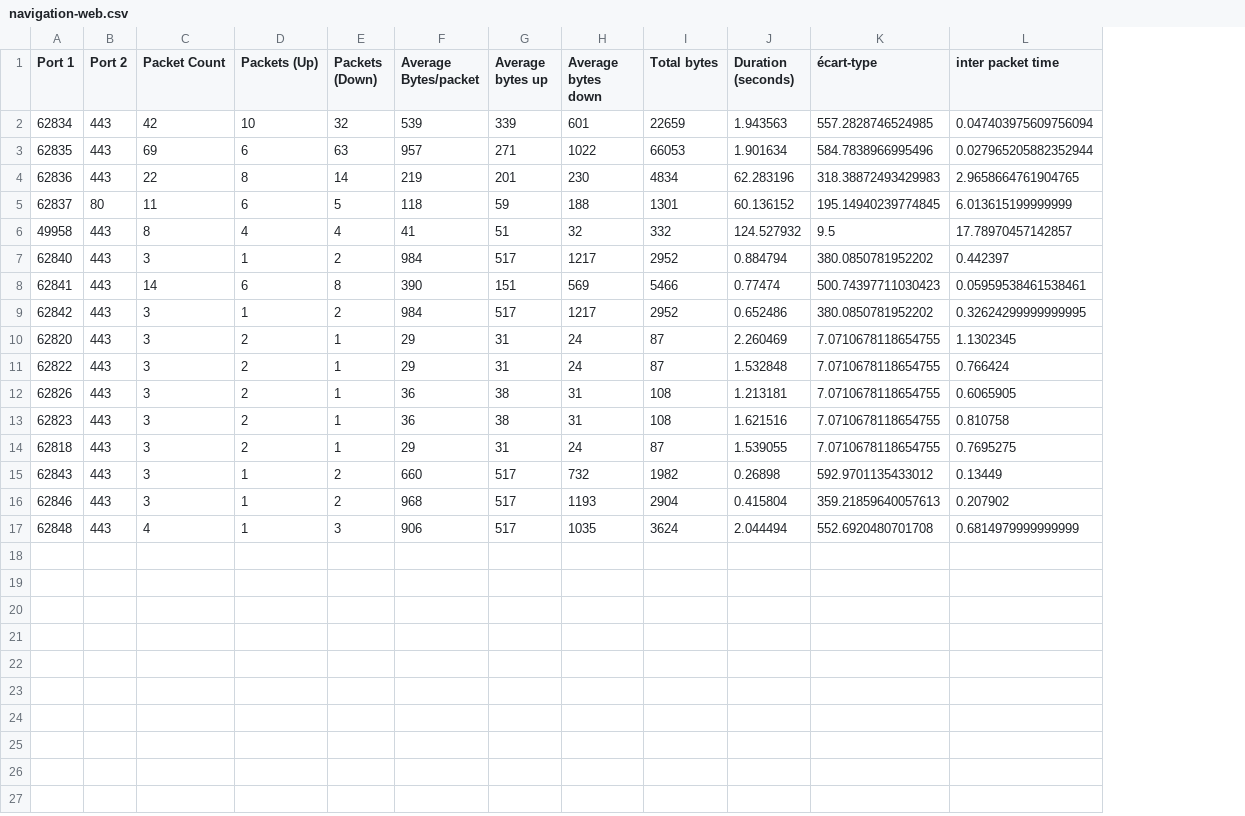
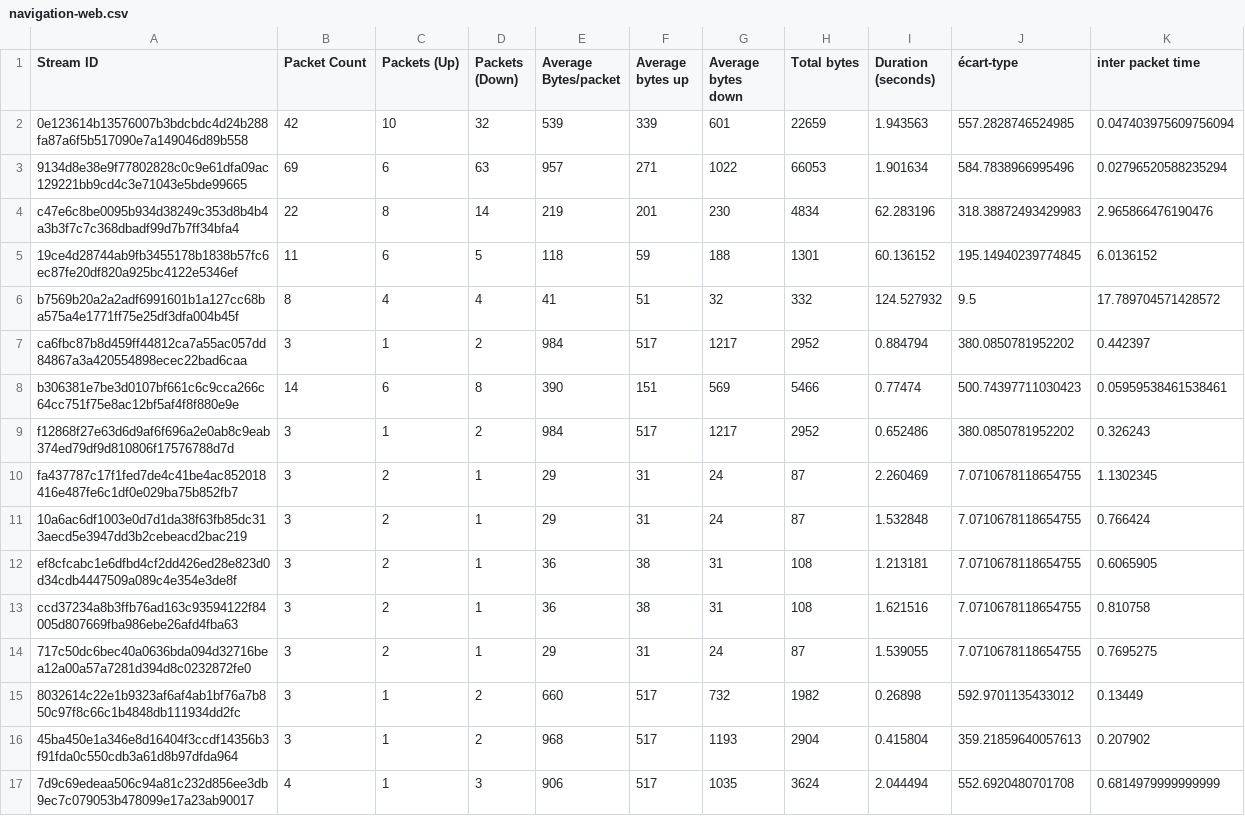
Before and after one commit to Kaliruo/TER, a CSV file: csv/navigation-web.csv, drawn as a sheet; removed rows and columns are numbered as before the commit, all else as after; the diff names each change by its address in the sheet, - before the commit and + after, or states it on an @@ line.

```diff
--- a/csv/navigation-web.csv
+++ b/csv/navigation-web.csv
-column A (Port 1), rows 2-17: 62834 | 62835 | 62836 | 62837 | 49958 | 62840 | 62841 | 62842 | 62820 | 62822 | 62826 | 62823 | 62818 | 62843 | 62846 | 62848
-column B (Port 2), rows 2-17: 443 | 443 | 443 | 80 | 443 | 443 | 443 | 443 | 443 | 443 | 443 | 443 | 443 | 443 | 443 | 443
+column A (Stream ID), rows 2-17: 0e123614b13576007b3bdcbdc4d24b288fa87a6f5b517090e7a149046d89b558 | 9134d8e38e9f77802828c0c9e61dfa09ac129221bb9cd4c3e71043e5bde99665 | c47e6c8be0095b934d38249c353d8b4b4a3b3f7c7c368dbadf99d7b7ff34bfa4 | 19ce4d28744ab9fb3455178b1838b57fc6ec87fe20df820a925bc4122e5346ef | b7569b20a2a2adf6991601b1a127cc68ba575a4e1771ff75e25df3dfa004b45f | ca6fbc87b8d459ff44812ca7a55ac057dd84867a3a420554898ecec22bad6caa | b306381e7be3d0107bf661c6c9cca266c64cc751f75e8ac12bf5af4f8f880e9e | f12868f27e63d6d9af6f696a2e0ab8c9eab374ed79df9d810806f17576788d7d | fa437787c17f1fed7de4c41be4ac852018416e487fe6c1df0e029ba75b852fb7 | 10a6ac6df1003e0d7d1da38f63fb85dc313aecd5e3947dd3b2cebeacd2bac219 | ef8cfcabc1e6dfbd4cf2dd426ed28e823d0d34cdb4447509a089c4e354e3de8f | ccd37234a8b3ffb76ad163c93594122f84005d807669fba986ebe26afd4fba63 | 717c50dc6bec40a0636bda094d32716bea12a00a57a7281d394d8c0232872fe0 | 8032614c22e1b9323af6af4ab1bf76a7b850c97f8c66c1b4848db111934dd2fc | 45ba450e1a346e8d16404f3ccdf14356b3f91fda0c550cdb3a61d8b97dfda964 | 7d9c69edeaa506c94a81c232d856ee3db9ec7c079053b478099e17a23ab90017
-K3 (inter packet time): 0.027965205882352944
+K3 (inter packet time): 0.02796520588235294
-K4 (inter packet time): 2.9658664761904765
+K4 (inter packet time): 2.965866476190476
-K5 (inter packet time): 6.013615199999999
+K5 (inter packet time): 6.0136152
-K6 (inter packet time): 17.78970457142857
+K6 (inter packet time): 17.789704571428572
-K9 (inter packet time): 0.32624299999999995
+K9 (inter packet time): 0.326243
```
Also changed, not shown: csv/discord1.csv, csv/discord2.csv, 20 other files.
